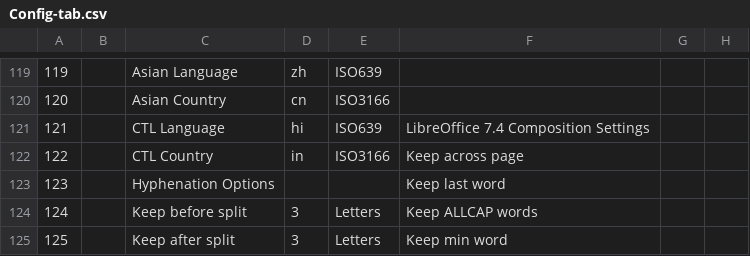
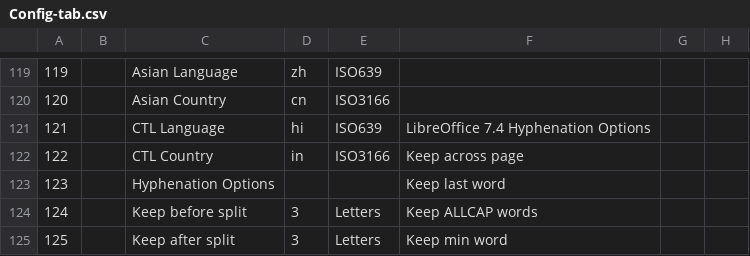
Before and after one commit to Avante-Vangard/AV-Evangard-LO6.4.7.2, a CSV file: Calc/Verify/Config-tab.csv, drawn as a sheet; only a part is shown, gaps mark what is left out; the diff covers the shown part only; the diff names each change by its address in the sheet, - before the commit and + after, or states it on an @@ line.

```diff
--- a/Calc/Verify/Config-tab.csv
+++ b/Calc/Verify/Config-tab.csv
-F121: LibreOffice 7.4 Composition Settings
+F121: LibreOffice 7.4 Hyphenation Options
```
Also changed, not shown: 32 edited cells elsewhere in this file, Calc/Verify/BasePoints-tab.csv, Calc/Verify/Defaults-tab.csv, 6 other files.
